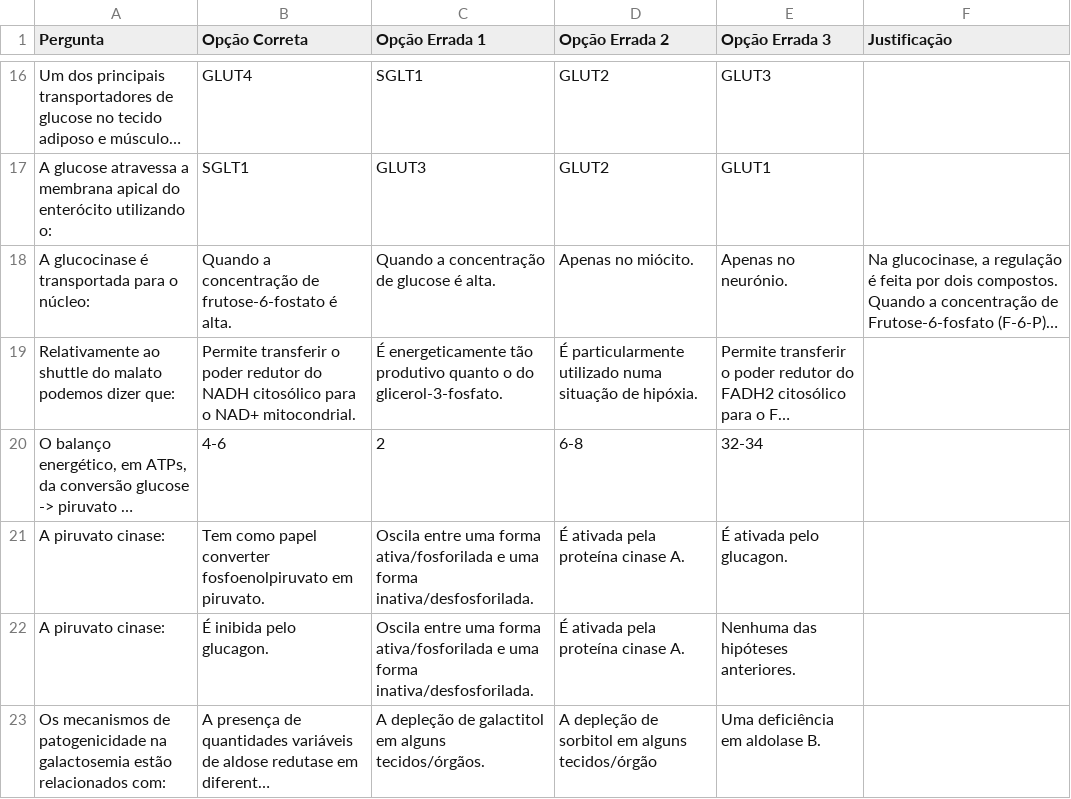
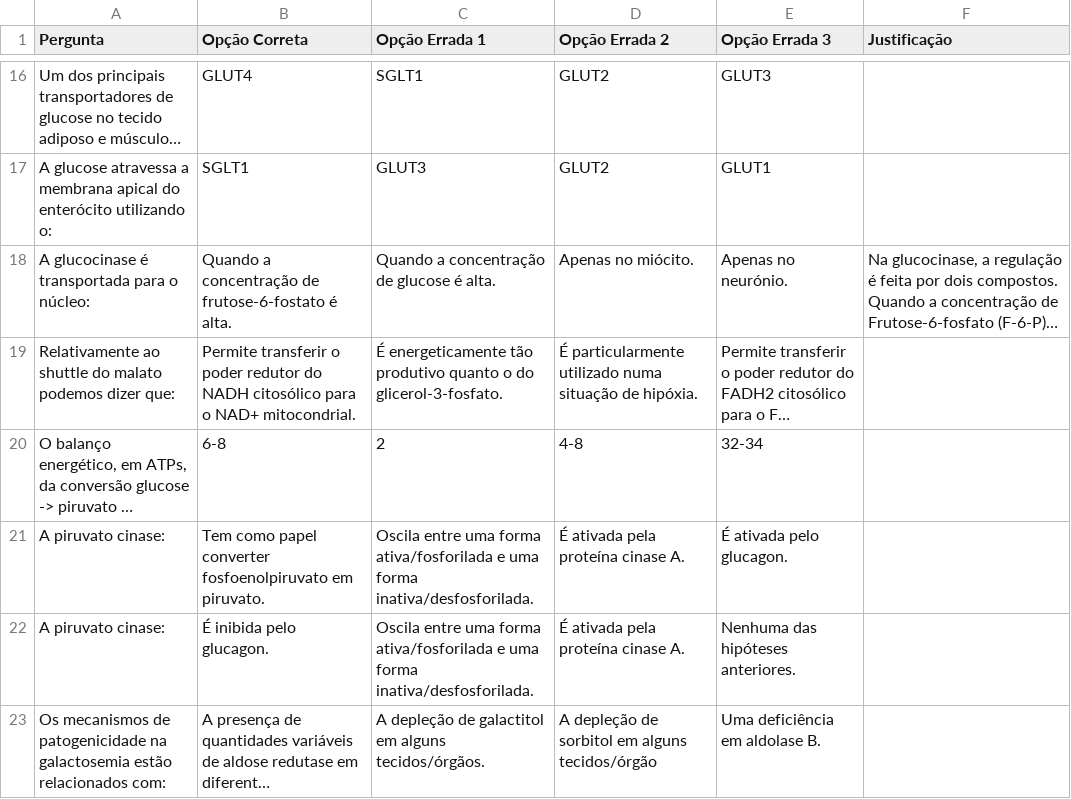
Before and after one commit to miguelrcborges/web-jonas, a TSV file: perguntas/Web-Jonas - BQUI.tsv, drawn as a sheet; only a part is shown, gaps mark what is left out; long unchanged cells end in …; the diff names each change by its address in the sheet, - before the commit and + after, or states it on an @@ line.

Commit message:
pergunta mal

```diff
--- a/perguntas/Web-Jonas - BQUI.tsv
+++ b/perguntas/Web-Jonas - BQUI.tsv
-B20 (Opção Correta): 4-6
+B20 (Opção Correta): 6-8
-D20 (Opção Errada 2): 6-8
+D20 (Opção Errada 2): 4-8
```
